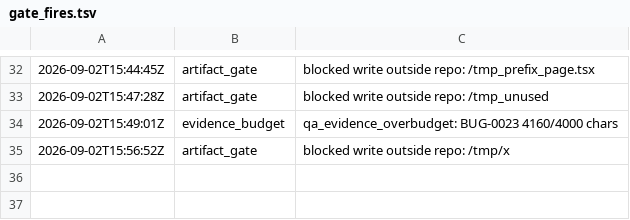
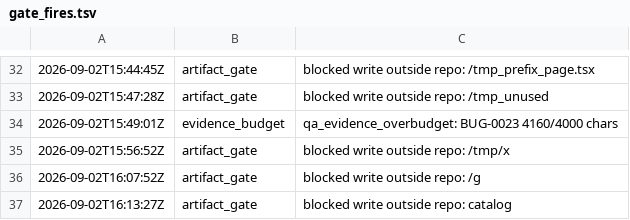
Before and after one commit to kblabsths/KPop-Social-Admin, a TSV file: agenticflow/tracker/gate_fires.tsv, drawn as a sheet; only a part is shown, gaps mark what is left out.

```diff
--- a/agenticflow/tracker/gate_fires.tsv
+++ b/agenticflow/tracker/gate_fires.tsv
@@ -35 +35,3 @@
 2026-09-02T15:56:52Z	artifact_gate	blocked write outside repo: /tmp/x
+2026-09-02T16:07:52Z	artifact_gate	blocked write outside repo: /g
+2026-09-02T16:13:27Z	artifact_gate	blocked write outside repo: catalog
```
Also changed, not shown: agenticflow/tracker/spawn_log.tsv, 4 other files.
